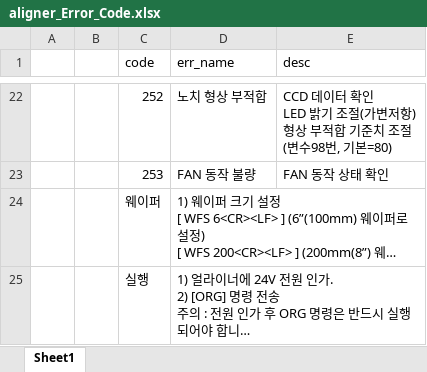
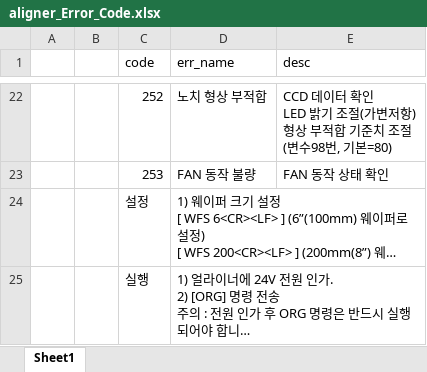
Before and after one commit to ChangHyun-Lim/kakao_error_bot, an Excel workbook: aligner_Error_Code.xlsx, sheet Sheet1, drawn as a sheet; only a part is shown, gaps mark what is left out; long unchanged cells end in …; values as stored, in another font and other column widths than the file's, no borders; the diff names each change by its address in the sheet, - before the commit and + after, or states it on an @@ line.

Commit message:
Add files via upload

```diff
--- a/aligner_Error_Code.xlsx (sheet Sheet1)
+++ b/aligner_Error_Code.xlsx (sheet Sheet1)
-C24 (code): 웨이퍼
+C24 (code): 설정
```
